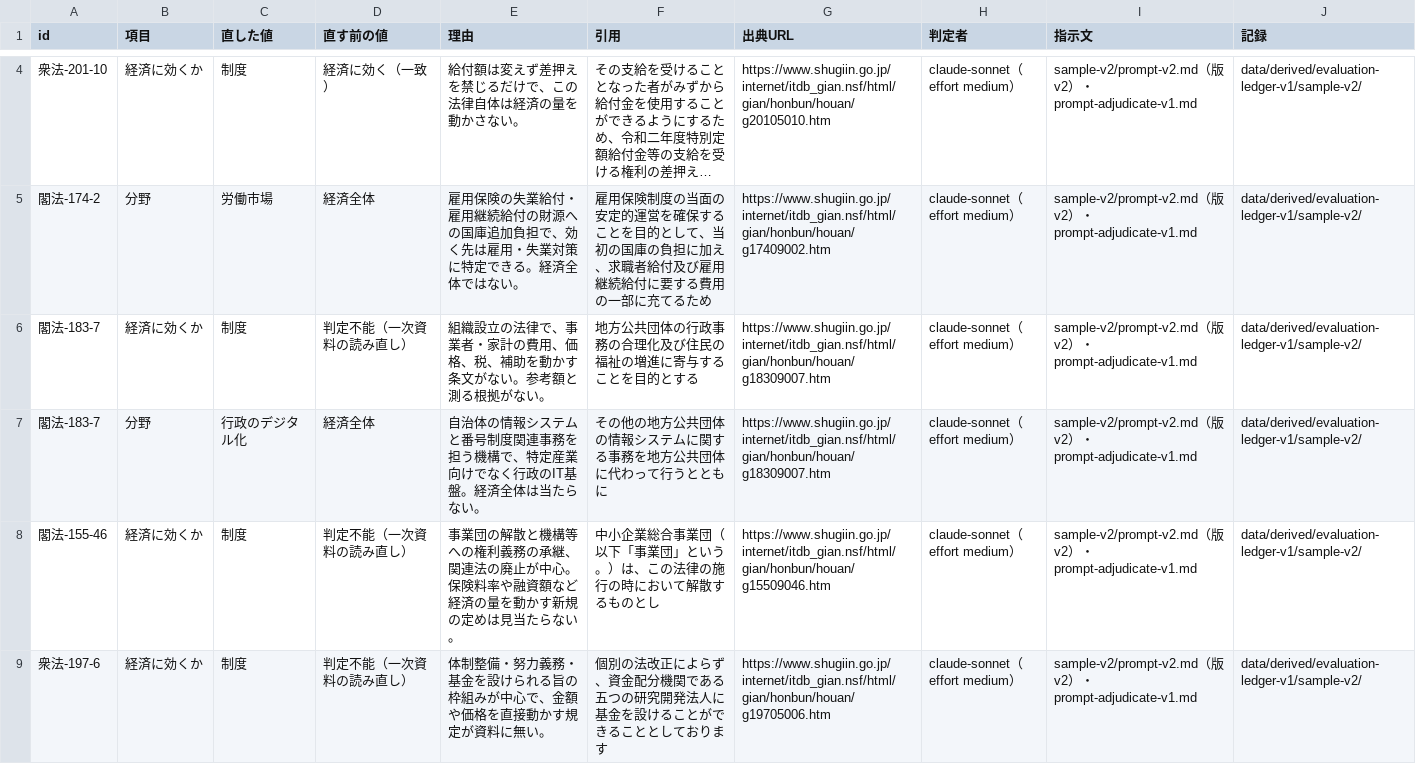
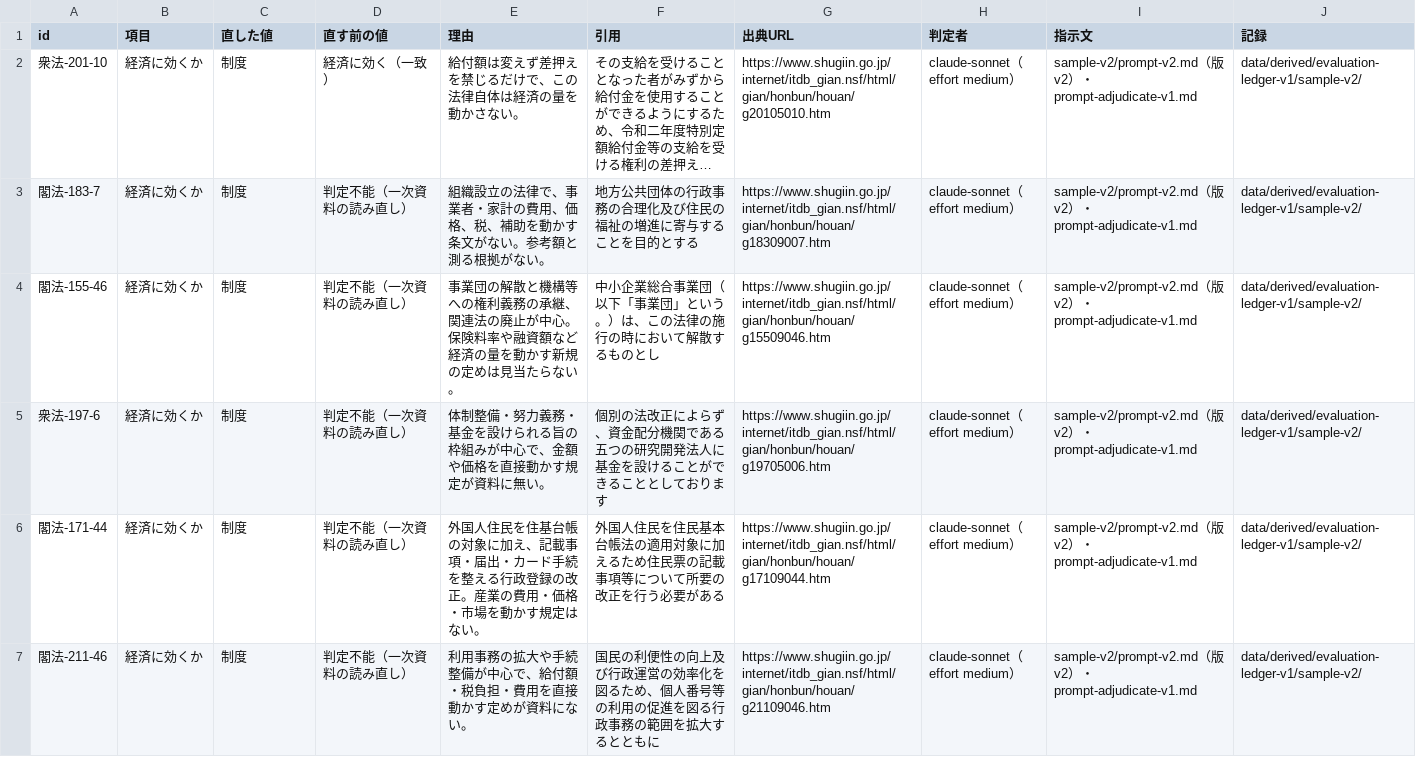
Before and after one commit to nexus-ai-2045/public-interest-lens, a CSV file: data/derived/evaluation-ledger-v1/sample-v2/correction-candidates.csv, drawn as a sheet; only a part is shown, gaps mark what is left out; the shorter side is filled out with more unchanged rows; long unchanged cells end in …; the diff covers the shown part only; the diff names each change by its address in the sheet, - before the commit and + after, or states it on an @@ line.

```diff
--- a/data/derived/evaluation-ledger-v1/sample-v2/correction-candidates.csv
+++ b/data/derived/evaluation-ledger-v1/sample-v2/correction-candidates.csv
-row 5: 閣法-174-2 | 分野 | 労働市場 | 経済全体 | 雇用保険の失業給付・雇用継続給付の財源への国庫追加負担で、効く先は雇用・失業対策に特定できる。経済全体ではない。 | 雇用保険制度の当面の安定的運営を確保することを目的として、当初の国庫の負担に加え、求職者給付及び雇用継続給付に要する費用の一部に充てるため | https://www.shugiin.go.jp/internet/itdb_gian.nsf/html/gian/honbun/houan/g17409002.htm | claude-sonnet（effort medium） | sample-v2/prompt-v2.md（版 v2）・prompt-adjudicate-v1.md | data/derived/evaluation-ledger-v1/sample-v2/
-row 7: 閣法-183-7 | 分野 | 行政のデジタル化 | 経済全体 | 自治体の情報システムと番号制度関連事務を担う機構で、特定産業向けでなく行政のIT基盤。経済全体は当たらない。 | その他の地方公共団体の情報システムに関する事務を地方公共団体に代わって行うとともに | https://www.shugiin.go.jp/internet/itdb_gian.nsf/html/gian/honbun/houan/g18309007.htm | claude-sonnet（effort medium） | sample-v2/prompt-v2.md（版 v2）・prompt-adjudicate-v1.md | data/derived/evaluation-ledger-v1/sample-v2/
```
Also changed, not shown: 2 removed rows elsewhere in this file, data/derived/evaluation-ledger-v1/sample-v2/resolutions.csv, data/derived/macro-v1/macro.csv, 12 other files.
